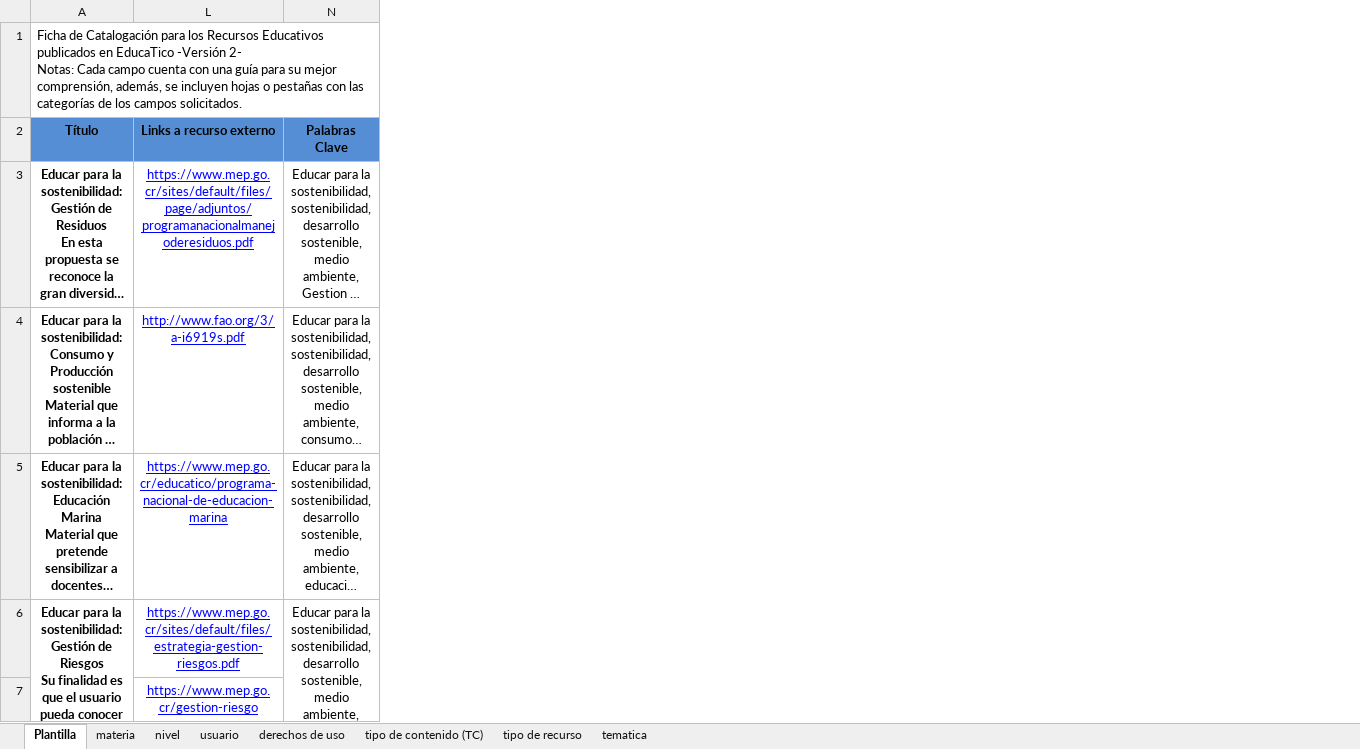
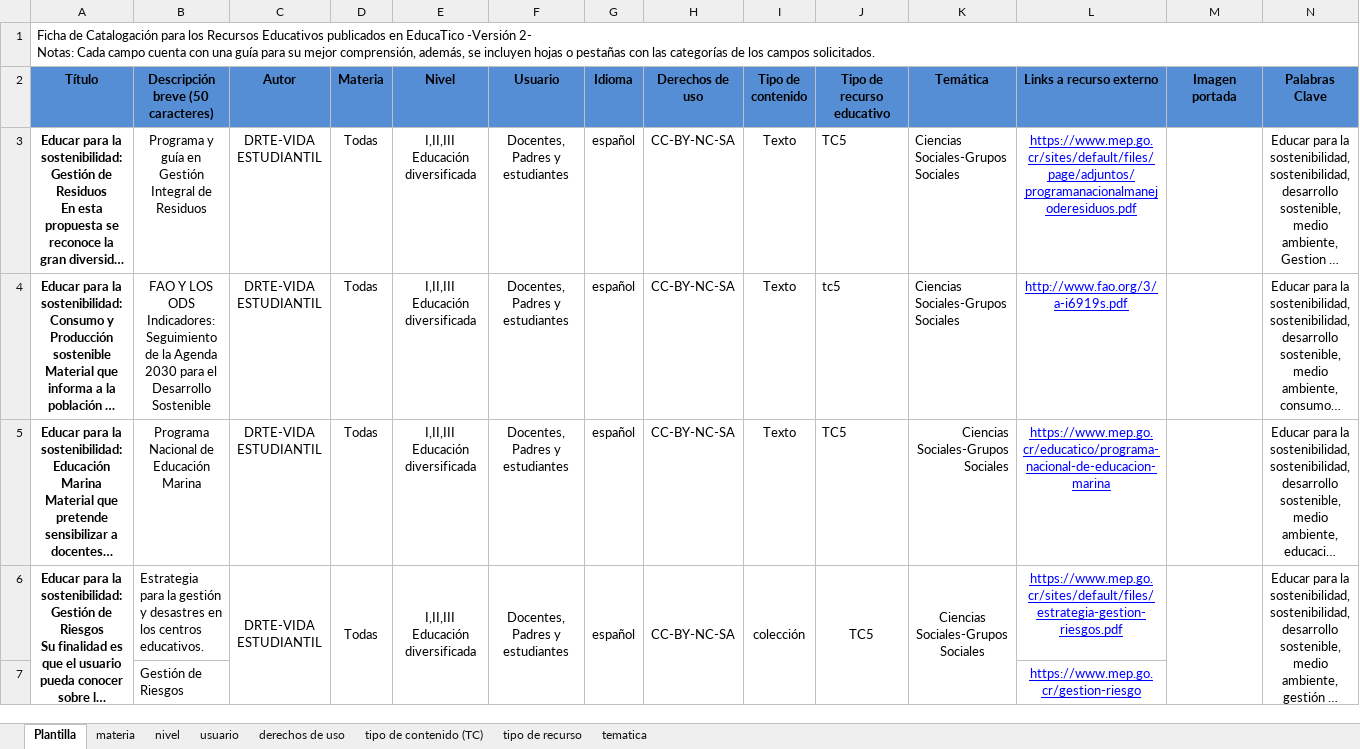
Before and after one commit to producciongespro/Faro, an Excel workbook: documentacion/vidaestudiantil/Subida a Educatico/ficha_educatico-AGENDAESTUDIANTL-SUBCATEGORIAS.xlsx, sheet Plantilla, drawn as a sheet; only a part is shown; long unchanged cells end in …; values as stored, in another font and other column widths than the file's, no borders; charts and pictures not drawn; the diff names each change by its address in the sheet, - before the commit and + after, or states it on an @@ line.

Commit message:
Ficha educatico sub categorias de vida estudiantil
Se completa las fichas e subcategorias de vida estudiantil para la subida a educatico

```diff
--- a/documentacion/vidaestudiantil/Subida a Educatico/ficha_educatico-AGENDAESTUDIANTL-SUBCATEGORIAS.xlsx (sheet Plantilla)
+++ b/documentacion/vidaestudiantil/Subida a Educatico/ficha_educatico-AGENDAESTUDIANTL-SUBCATEGORIAS.xlsx (sheet Plantilla)
@@ column B unhidden, rows 2-7: Descripción breve (50 caracteres) | Programa y guía en Gestión Integral de Residuos | FAO Y LOS ODS Indicadores: Seguimiento de la Agenda 2030 para el Desarrollo Sostenible | Programa Nacional de Educación Marina | Estrategia para la gestión y desastres en los centros educativos. | Gestión de Riesgos @@
@@ column C (Autor) unhidden, rows 3-6: all DRTE-VIDA ESTUDIANTIL @@
@@ column D (Materia) unhidden, rows 3-6: all Todas @@
@@ column E (Nivel) unhidden, rows 3-6: all I,II,III Educación diversificada @@
@@ column F (Usuario) unhidden, rows 3-6: all Docentes, Padres y estudiantes @@
@@ column G (Idioma) unhidden, rows 3-6: all español @@
@@ column H (Derechos de uso) unhidden, rows 3-6: all CC-BY-NC-SA @@
@@ column I (Tipo de contenido) unhidden, rows 3-6: Texto | Texto | Texto | colección @@
@@ column J (Tipo de recurso educativo) unhidden, rows 3-6: TC5 | tc5 | TC5 | TC5 @@
@@ column K (Temática) unhidden, rows 3-6: all Ciencias Sociales-Grupos Sociales @@
@@ column M (Imagen portada) unhidden, empty @@
```
Also changed, not shown: hidden cells, charts or pictures, 6 other files.
